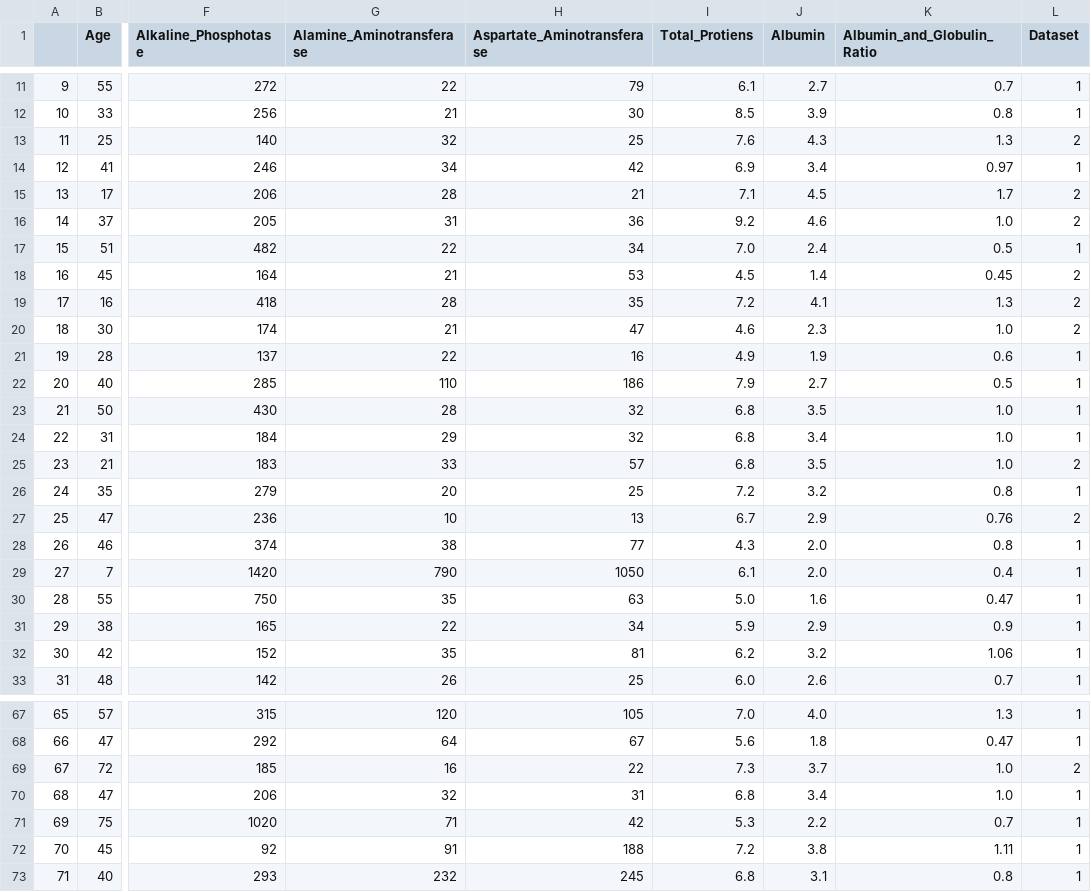
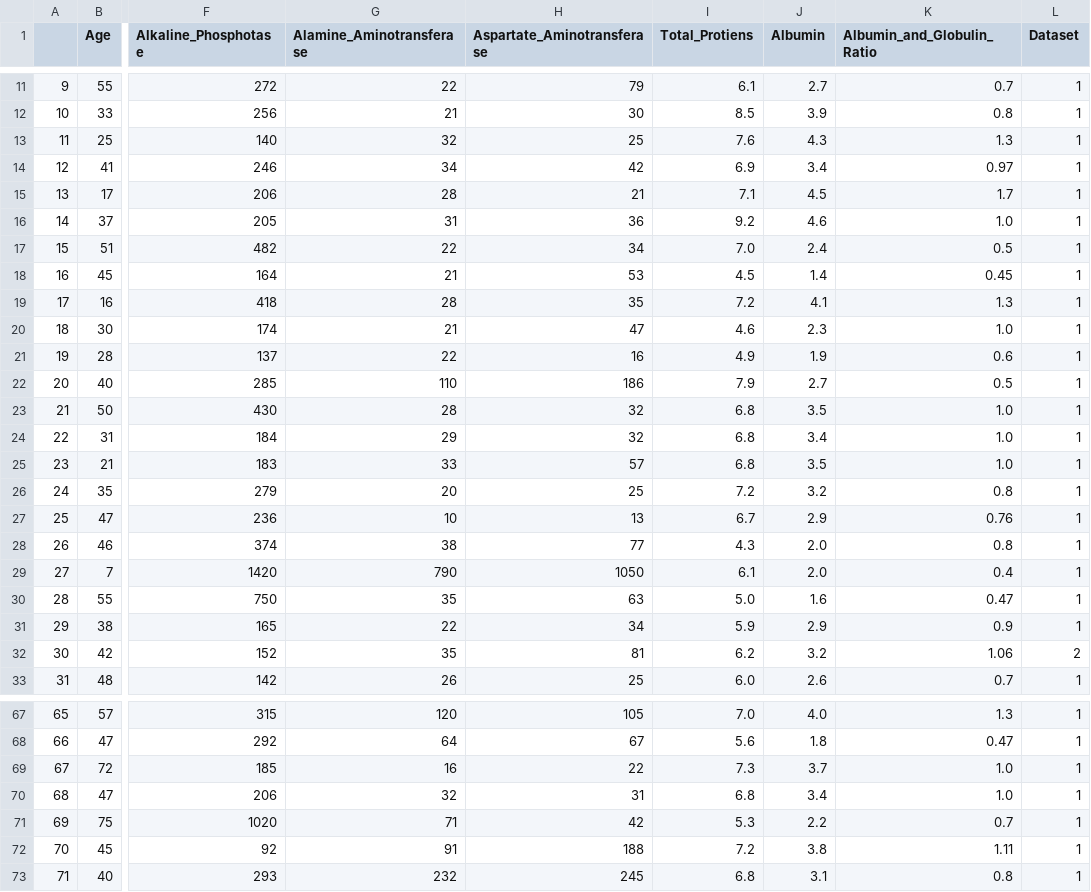
Before and after one commit to prachijustin/Assignment2-ML, a CSV file: problem_1_Solution/new_test.csv, drawn as a sheet; only a part is shown, gaps mark what is left out; the diff covers the shown part only; the diff names each change by its address in the sheet, - before the commit and + after, or states it on an @@ line.

```diff
--- a/problem_1_Solution/new_test.csv
+++ b/problem_1_Solution/new_test.csv
-L13 (Dataset): 2
+L13 (Dataset): 1
-L15:L16 (Dataset): 2
+L15:L16 (Dataset): 1
-L18:L20 (Dataset): 2
+L18:L20 (Dataset): 1
-L25 (Dataset): 2
+L25 (Dataset): 1
-L27 (Dataset): 2
+L27 (Dataset): 1
-L32 (Dataset): 1
+L32 (Dataset): 2
-L69 (Dataset): 2
+L69 (Dataset): 1
```
Also changed, not shown: 24 edited cells elsewhere in this file, 1 other file.
